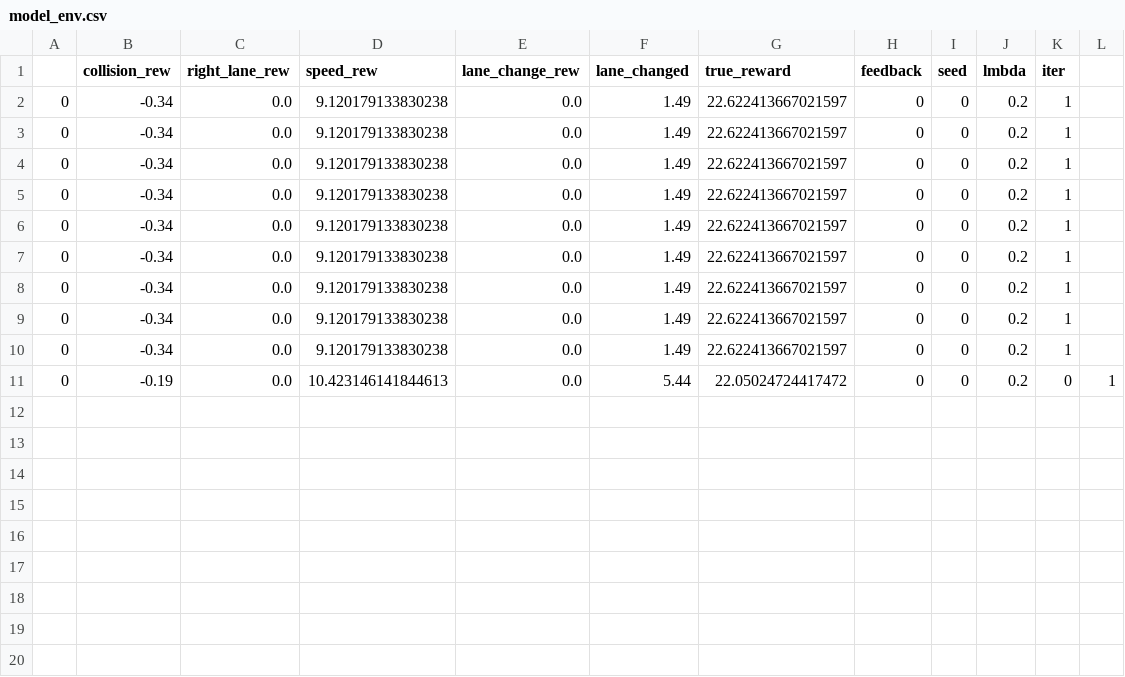
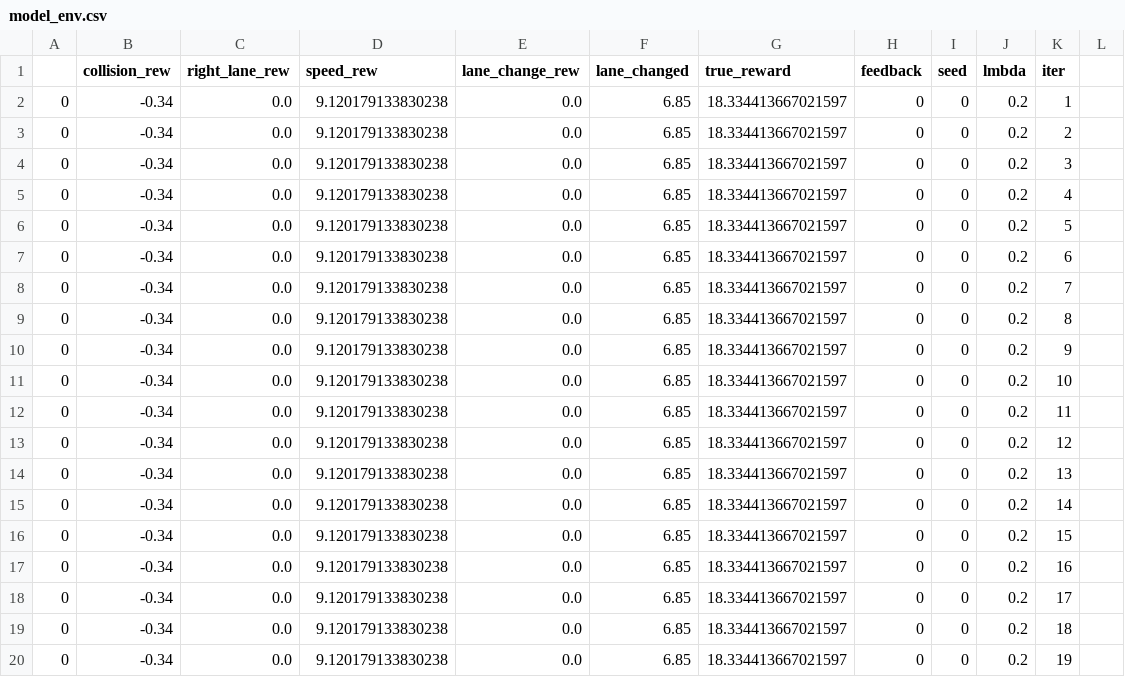
Before and after one commit to CharlieMolny/ITERS2.0, a CSV file: eval/highway/model_env.csv, drawn as a sheet.

```diff
--- a/eval/highway/model_env.csv
+++ b/eval/highway/model_env.csv
@@ -1,11 +1,20 @@
 ,collision_rew,right_lane_rew,speed_rew,lane_change_rew,lane_changed,true_reward,feedback,seed,lmbda,iter
-0,-0.34,0.0,9.120179133830238,0.0,1.49,22.622413667021597,0,0,0.2,1
-0,-0.34,0.0,9.120179133830238,0.0,1.49,22.622413667021597,0,0,0.2,1
-0,-0.34,0.0,9.120179133830238,0.0,1.49,22.622413667021597,0,0,0.2,1
-0,-0.34,0.0,9.120179133830238,0.0,1.49,22.622413667021597,0,0,0.2,1
-0,-0.34,0.0,9.120179133830238,0.0,1.49,22.622413667021597,0,0,0.2,1
-0,-0.34,0.0,9.120179133830238,0.0,1.49,22.622413667021597,0,0,0.2,1
-0,-0.34,0.0,9.120179133830238,0.0,1.49,22.622413667021597,0,0,0.2,1
-0,-0.34,0.0,9.120179133830238,0.0,1.49,22.622413667021597,0,0,0.2,1
-0,-0.34,0.0,9.120179133830238,0.0,1.49,22.622413667021597,0,0,0.2,1
-0,-0.19,0.0,10.423146141844613,0.0,5.44,22.05024724417472,0,0,0.2,0,1
+0,-0.34,0.0,9.120179133830238,0.0,6.85,18.334413667021597,0,0,0.2,1
+0,-0.34,0.0,9.120179133830238,0.0,6.85,18.334413667021597,0,0,0.2,2
+0,-0.34,0.0,9.120179133830238,0.0,6.85,18.334413667021597,0,0,0.2,3
+0,-0.34,0.0,9.120179133830238,0.0,6.85,18.334413667021597,0,0,0.2,4
+0,-0.34,0.0,9.120179133830238,0.0,6.85,18.334413667021597,0,0,0.2,5
+0,-0.34,0.0,9.120179133830238,0.0,6.85,18.334413667021597,0,0,0.2,6
+0,-0.34,0.0,9.120179133830238,0.0,6.85,18.334413667021597,0,0,0.2,7
+0,-0.34,0.0,9.120179133830238,0.0,6.85,18.334413667021597,0,0,0.2,8
+0,-0.34,0.0,9.120179133830238,0.0,6.85,18.334413667021597,0,0,0.2,9
+0,-0.34,0.0,9.120179133830238,0.0,6.85,18.334413667021597,0,0,0.2,10
+0,-0.34,0.0,9.120179133830238,0.0,6.85,18.334413667021597,0,0,0.2,11
+0,-0.34,0.0,9.120179133830238,0.0,6.85,18.334413667021597,0,0,0.2,12
+0,-0.34,0.0,9.120179133830238,0.0,6.85,18.334413667021597,0,0,0.2,13
+0,-0.34,0.0,9.120179133830238,0.0,6.85,18.334413667021597,0,0,0.2,14
+0,-0.34,0.0,9.120179133830238,0.0,6.85,18.334413667021597,0,0,0.2,15
+0,-0.34,0.0,9.120179133830238,0.0,6.85,18.334413667021597,0,0,0.2,16
+0,-0.34,0.0,9.120179133830238,0.0,6.85,18.334413667021597,0,0,0.2,17
+0,-0.34,0.0,9.120179133830238,0.0,6.85,18.334413667021597,0,0,0.2,18
+0,-0.34,0.0,9.120179133830238,0.0,6.85,18.334413667021597,0,0,0.2,19
```
Also changed, not shown: eval/highway/best_summary_expl/IRS.csv, 43 other files.
